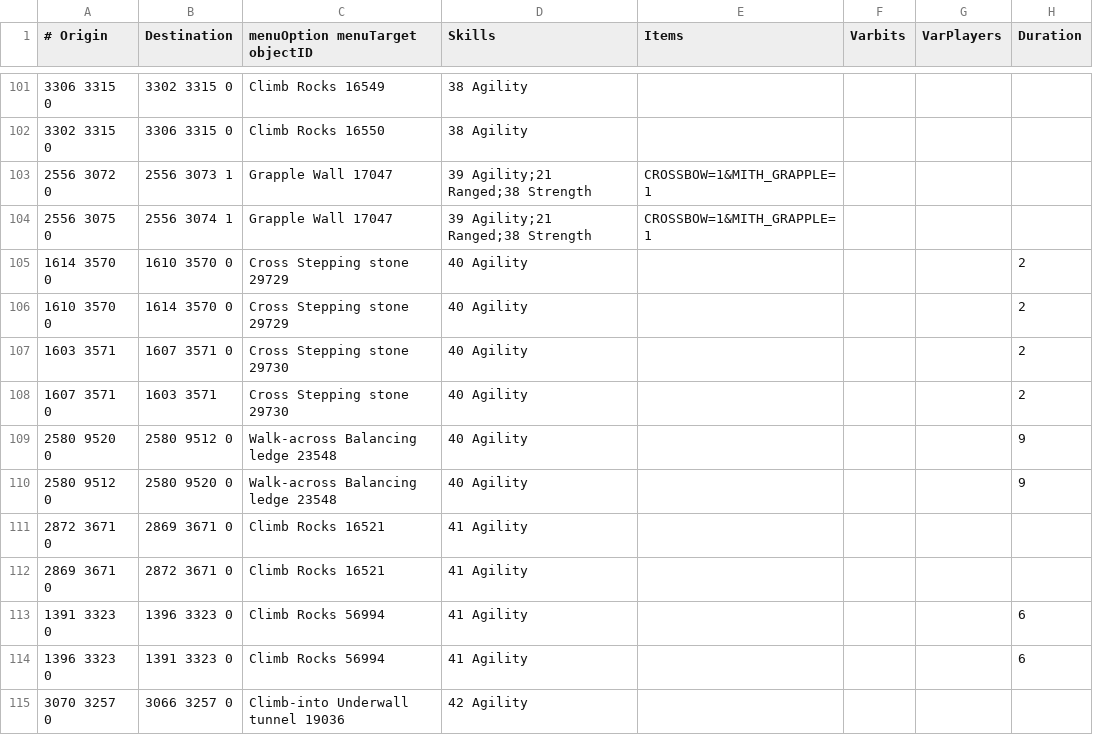
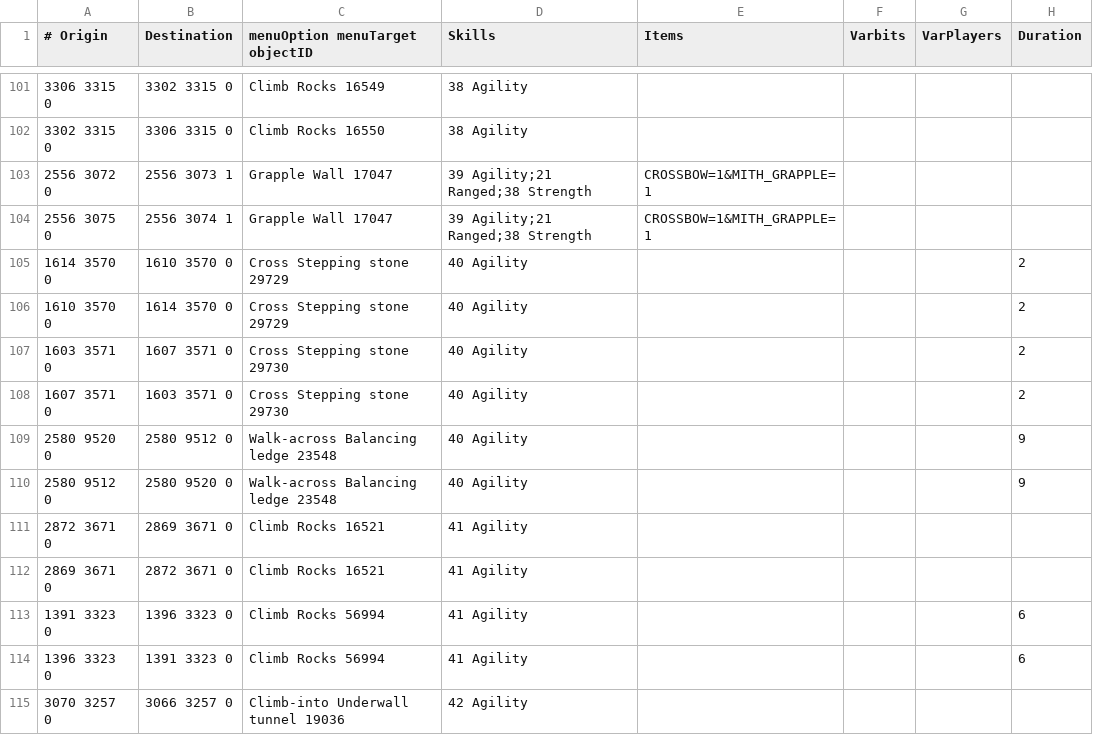
Before and after one commit to wvanderp/shortest-path, a TSV file: src/main/resources/transports/agility_shortcuts.tsv, drawn as a sheet; only a part is shown, gaps mark what is left out.

```diff
--- a/src/main/resources/transports/agility_shortcuts.tsv
+++ b/src/main/resources/transports/agility_shortcuts.tsv
@@ -106,4 +106,4 @@
 1610 3570 0	1614 3570 0	Cross Stepping stone 29729	40 Agility				2
-1603 3571	1607 3571 0	Cross Stepping stone 29730	40 Agility				2
-1607 3571 0	1603 3571	Cross Stepping stone 29730	40 Agility				2
+1603 3571 0	1607 3571 0	Cross Stepping stone 29730	40 Agility				2
+1607 3571 0	1603 3571 0	Cross Stepping stone 29730	40 Agility				2
 2580 9520 0	2580 9512 0	Walk-across Balancing ledge 23548	40 Agility				9
```
Also changed, not shown: src/main/resources/transports/boats.tsv, src/main/resources/transports/teleportation_minigames.tsv, 2 other files.
